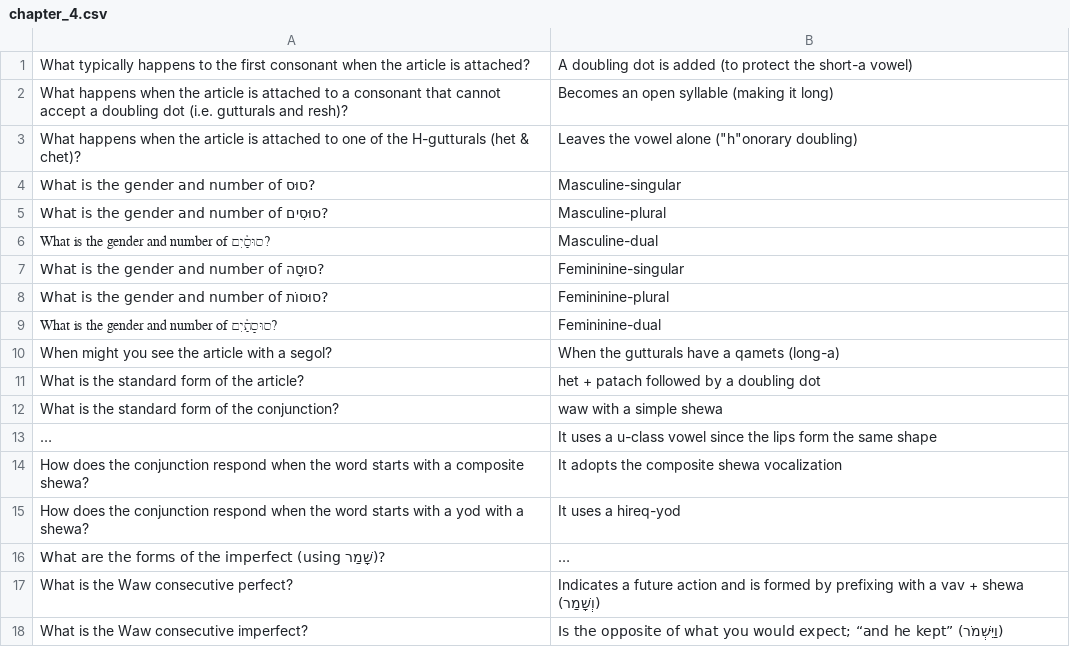
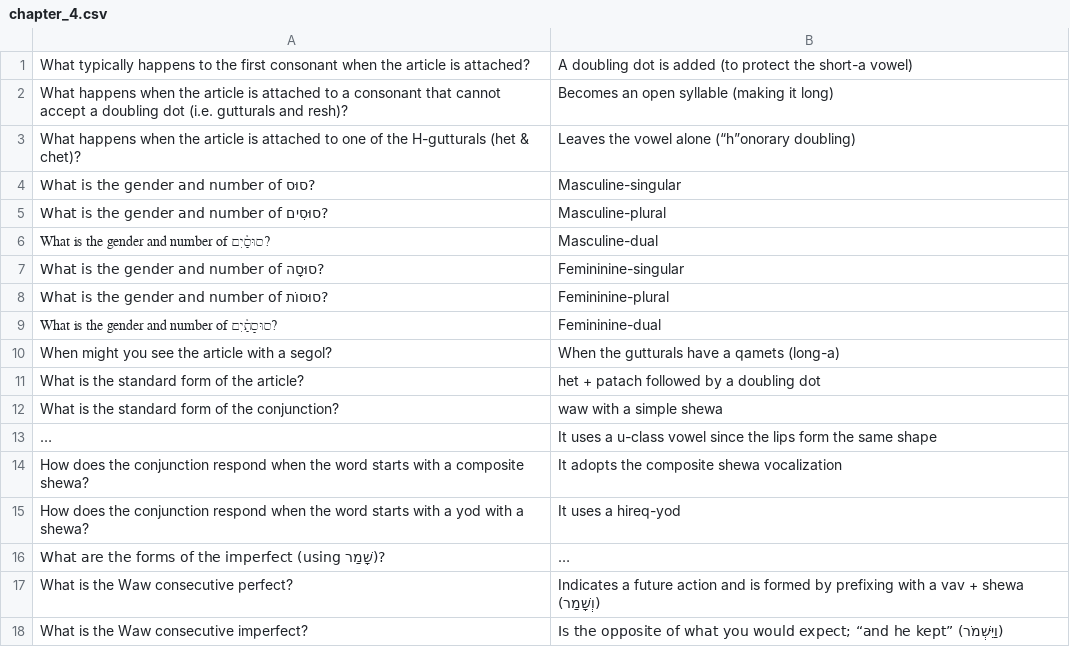
Before and after one commit to LukeMurphey/learning_biblical_hebrew_flashcards, a CSV file: chapter_4.csv, drawn as a sheet; long unchanged cells end in ….

Commit message:
Update chapter_4.csv

```diff
--- a/chapter_4.csv
+++ b/chapter_4.csv
@@ -2,3 +2,3 @@ What typically happens to the first consonant when the article is attached?,A do
 What happens when the article is attached to a consonant that cannot accept a doubling dot (i.e. gutturals and resh)?,Becomes an open syllable (making it long)
-What happens when the article is attached to one of the H-gutturals (het & chet)?,Leaves the vowel alone ("h"onorary doubling)
+What happens when the article is attached to one of the H-gutturals (het & chet)?,"Leaves the vowel alone (“h”onorary doubling)"
 What is the gender and number of סוּס?,Masculine-singular
```
